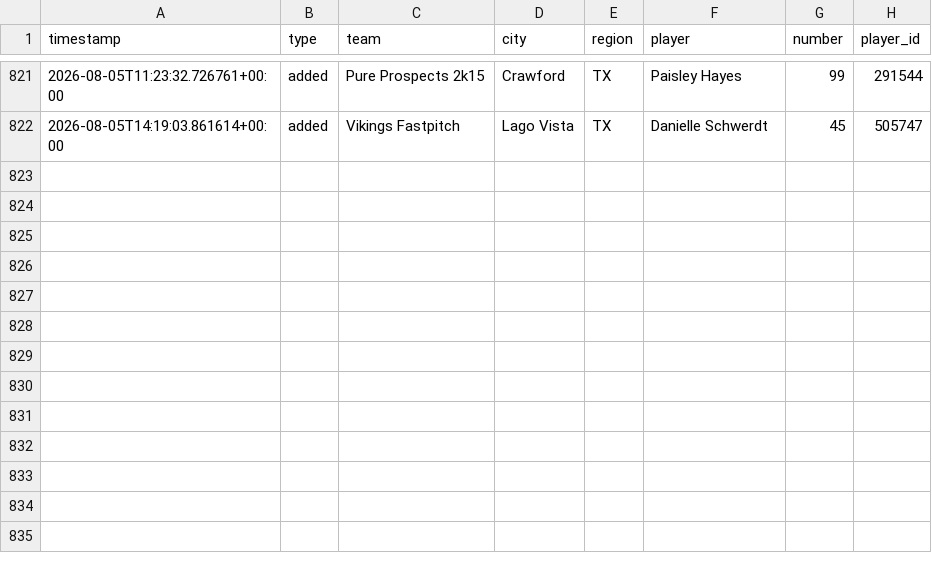
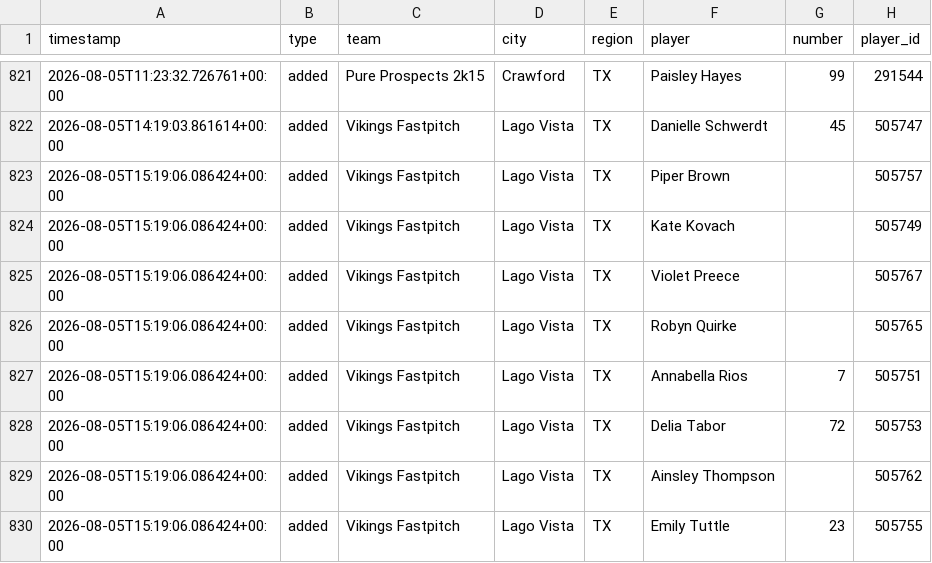
Before and after one commit to jeremiah9980/ncs-monitor, a CSV file: reports/changelog.csv, drawn as a sheet; only a part is shown, gaps mark what is left out; the diff names each change by its address in the sheet, - before the commit and + after, or states it on an @@ line.

```diff
--- a/reports/changelog.csv
+++ b/reports/changelog.csv
+row 823: 2026-08-05T15:19:06.086424+00:00 | added | Vikings Fastpitch | Lago Vista | TX | Piper Brown |  | 505757
+row 824: 2026-08-05T15:19:06.086424+00:00 | added | Vikings Fastpitch | Lago Vista | TX | Kate Kovach |  | 505749
+row 825: 2026-08-05T15:19:06.086424+00:00 | added | Vikings Fastpitch | Lago Vista | TX | Violet Preece |  | 505767
+row 826: 2026-08-05T15:19:06.086424+00:00 | added | Vikings Fastpitch | Lago Vista | TX | Robyn Quirke |  | 505765
+row 827: 2026-08-05T15:19:06.086424+00:00 | added | Vikings Fastpitch | Lago Vista | TX | Annabella Rios | 7 | 505751
+row 828: 2026-08-05T15:19:06.086424+00:00 | added | Vikings Fastpitch | Lago Vista | TX | Delia Tabor | 72 | 505753
+row 829: 2026-08-05T15:19:06.086424+00:00 | added | Vikings Fastpitch | Lago Vista | TX | Ainsley Thompson |  | 505762
+row 830: 2026-08-05T15:19:06.086424+00:00 | added | Vikings Fastpitch | Lago Vista | TX | Emily Tuttle | 23 | 505755
```
Also changed, not shown: reports/team-list.csv, 4 other files.
